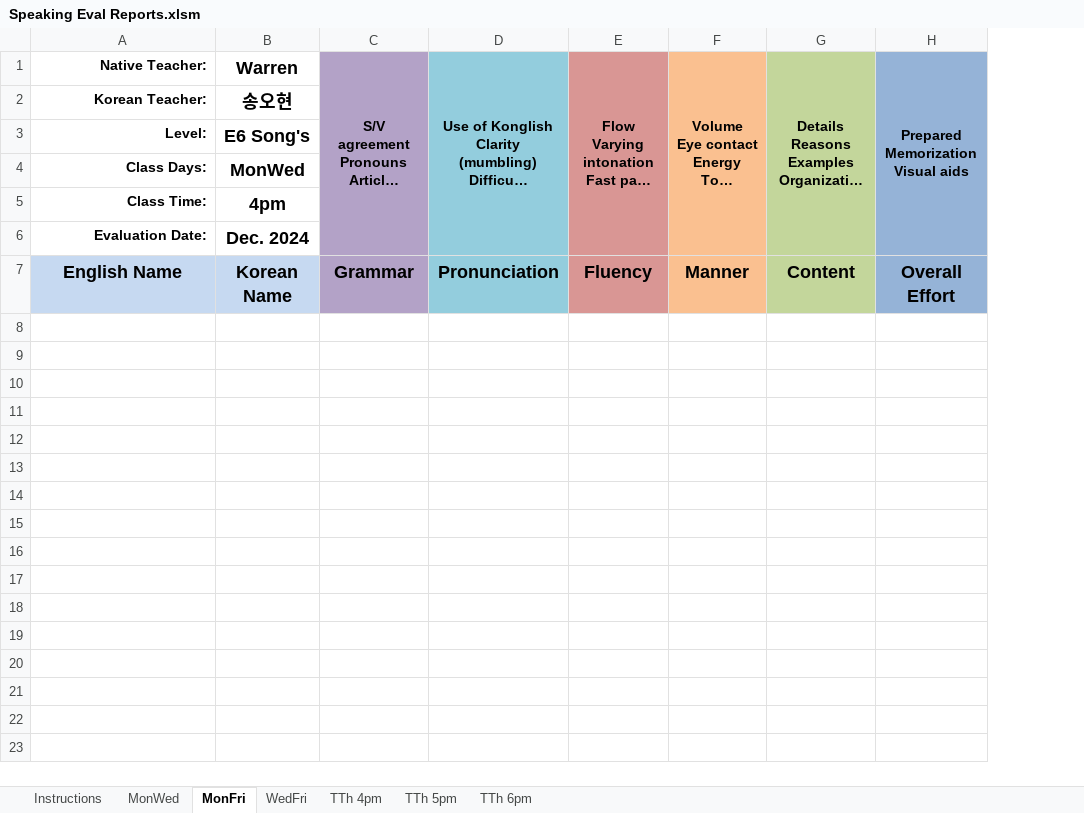
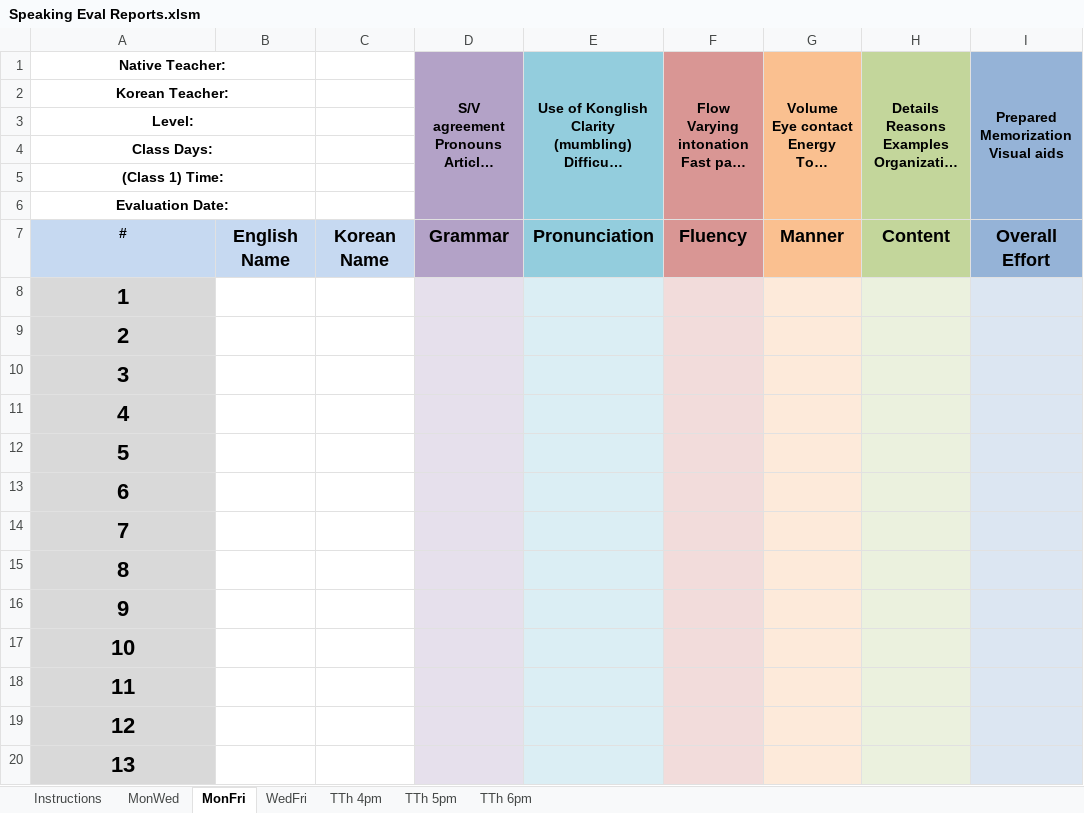
Before and after one commit to papercutter0324/SpeakingEvals, an Excel workbook: Speaking Eval Reports.xlsm, sheet MonFri, drawn as a sheet; only a part is shown; long unchanged cells end in …; values as stored, in another font and other column widths than the file's, no borders; charts and pictures not drawn; removed rows and columns are numbered as before the commit, all else as after; rows hold the shown columns only; the diff covers the shown part only; the diff names each change by its address in the sheet, - before the commit and + after, or states it on an @@ line.

```diff
--- a/Speaking Eval Reports.xlsm (sheet MonFri)
+++ b/Speaking Eval Reports.xlsm (sheet MonFri)
-column B, rows 1-7: Warren | 송오현 | E6 Song's | MonWed | 4pm | Dec. 2024 | Korean Name
+column B, row 7: English Name
+column C, row 7: Korean Name
-A1:A6 alignment: right
+A1:A6 alignment: center
+A1:B1 merged
+A2:B2 merged
+A3:B3 merged
+A4:B4 merged
-A5: Class Time:
+A5: (Class 1) Time:
+A5:B5 merged
+A6:B6 merged
-A7: English Name
+A7: #
@@ A7 text size: smaller @@
+row 8: 1
+row 9: 2
+row 10: 3
+row 11: 4
+row 12: 5
+row 13: 6
+row 14: 7
+row 15: 8
+row 16: 9
+row 17: 10
+row 18: 11
+row 19: 12
+row 20: 13
```
Also changed, not shown: 12 added rows elsewhere in this sheet, sheet MonWed, sheet WedFri, sheet TTh 4pm, sheet TTh 5pm, sheet TTh 6pm, sheet Instructions, charts or pictures.
